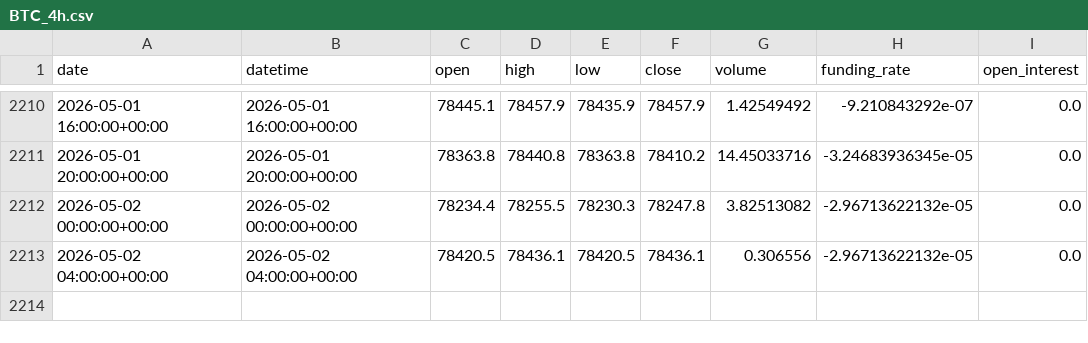
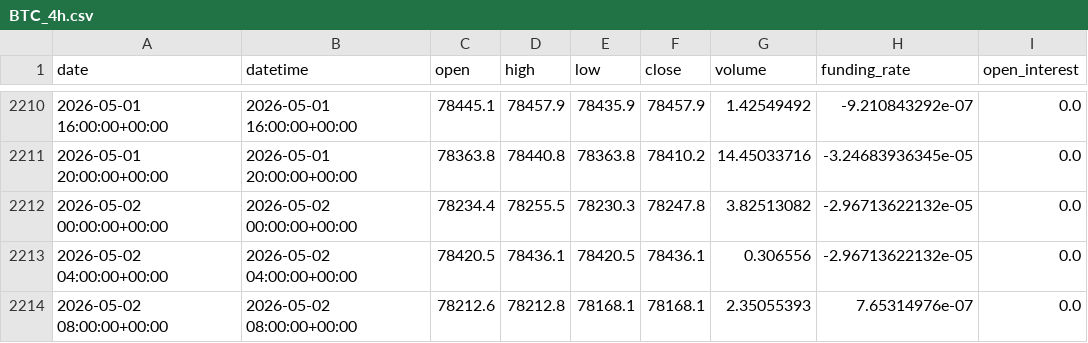
Before and after one commit to yuqiaowu/ai-crypto-agent, a CSV file: csv_data/BTC_4h.csv, drawn as a sheet; only a part is shown, gaps mark what is left out.

```diff
--- a/csv_data/BTC_4h.csv
+++ b/csv_data/BTC_4h.csv
@@ -2213 +2213,2 @@ date,datetime,open,high,low,close,volume,funding_rate,open_interest
 2026-05-02 04:00:00+00:00,2026-05-02 04:00:00+00:00,78420.5,78436.1,78420.5,78436.1,0.306556,-2.96713622132e-05,0.0
+2026-05-02 08:00:00+00:00,2026-05-02 08:00:00+00:00,78212.6,78212.8,78168.1,78168.1,2.35055393,7.65314976e-07,0.0
```
Also changed, not shown: csv_data/BNB_4h.csv, csv_data/DOGE_4h.csv, 21 other files.
